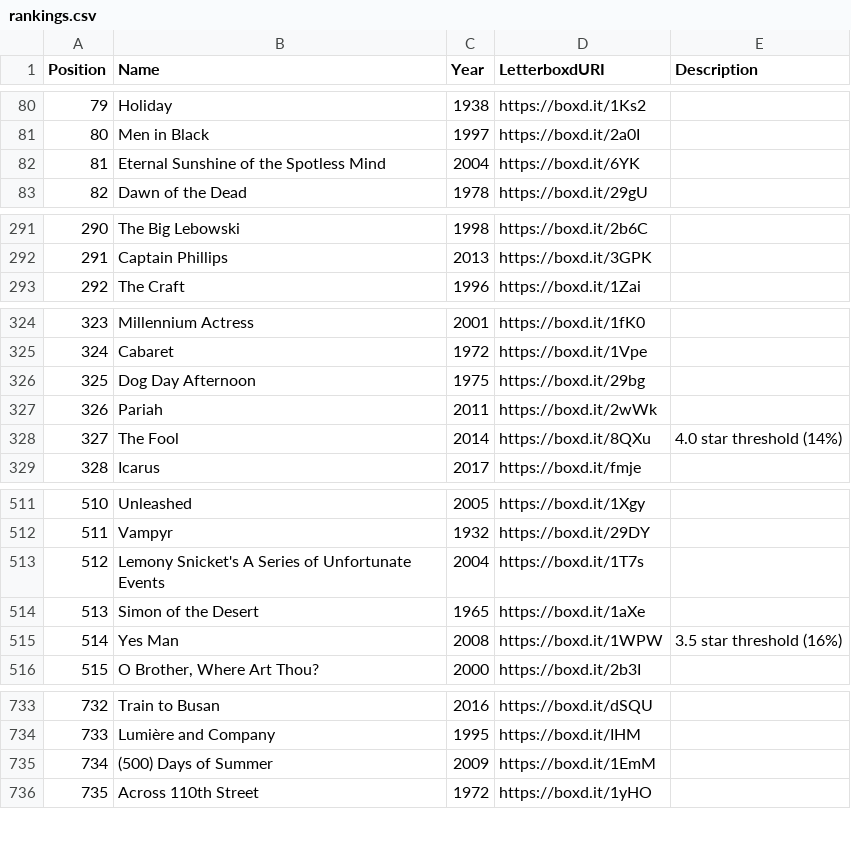
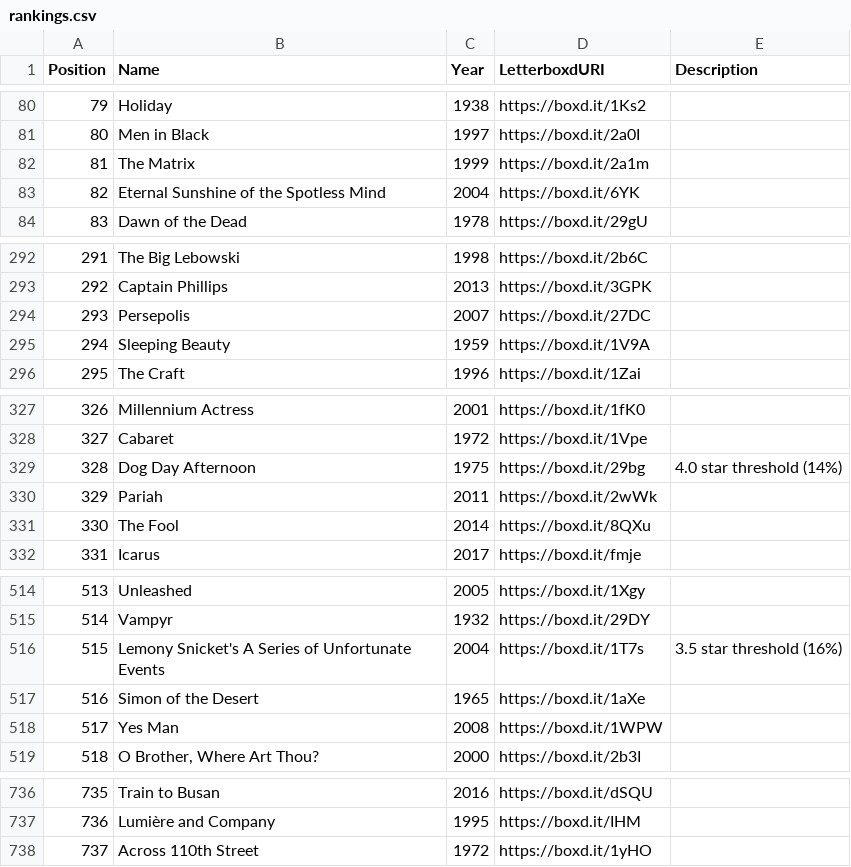
Before and after one commit to MrHen/movie-sorter, a CSV file: rankings.csv, drawn as a sheet; only a part is shown, gaps mark what is left out; removed rows and columns are numbered as before the commit, all else as after; the diff covers the shown part only; the diff names each change by its address in the sheet, - before the commit and + after, or states it on an @@ line.

```diff
--- a/rankings.csv
+++ b/rankings.csv
+row 82: 81 | The Matrix | 1999 | https://boxd.it/2a1m
@@ column A (Position) renumbered from row 83 down @@
+row 294: 293 | Persepolis | 2007 | https://boxd.it/27DC
+row 295: 294 | Sleeping Beauty | 1959 | https://boxd.it/1V9A
-E329 (Description): (empty)
+E329 (Description): 4.0 star threshold (14%)
-E331 (Description): 4.0 star threshold (14%)
+E331 (Description): (empty)
-E516 (Description): (empty)
+E516 (Description): 3.5 star threshold (16%)
-E518 (Description): 3.5 star threshold (16%)
+E518 (Description): (empty)
-row 735: 734 | (500) Days of Summer | 2009 | https://boxd.it/1EmM
```
Also changed, not shown: 4 edited cells elsewhere in this file, 2 other files.
